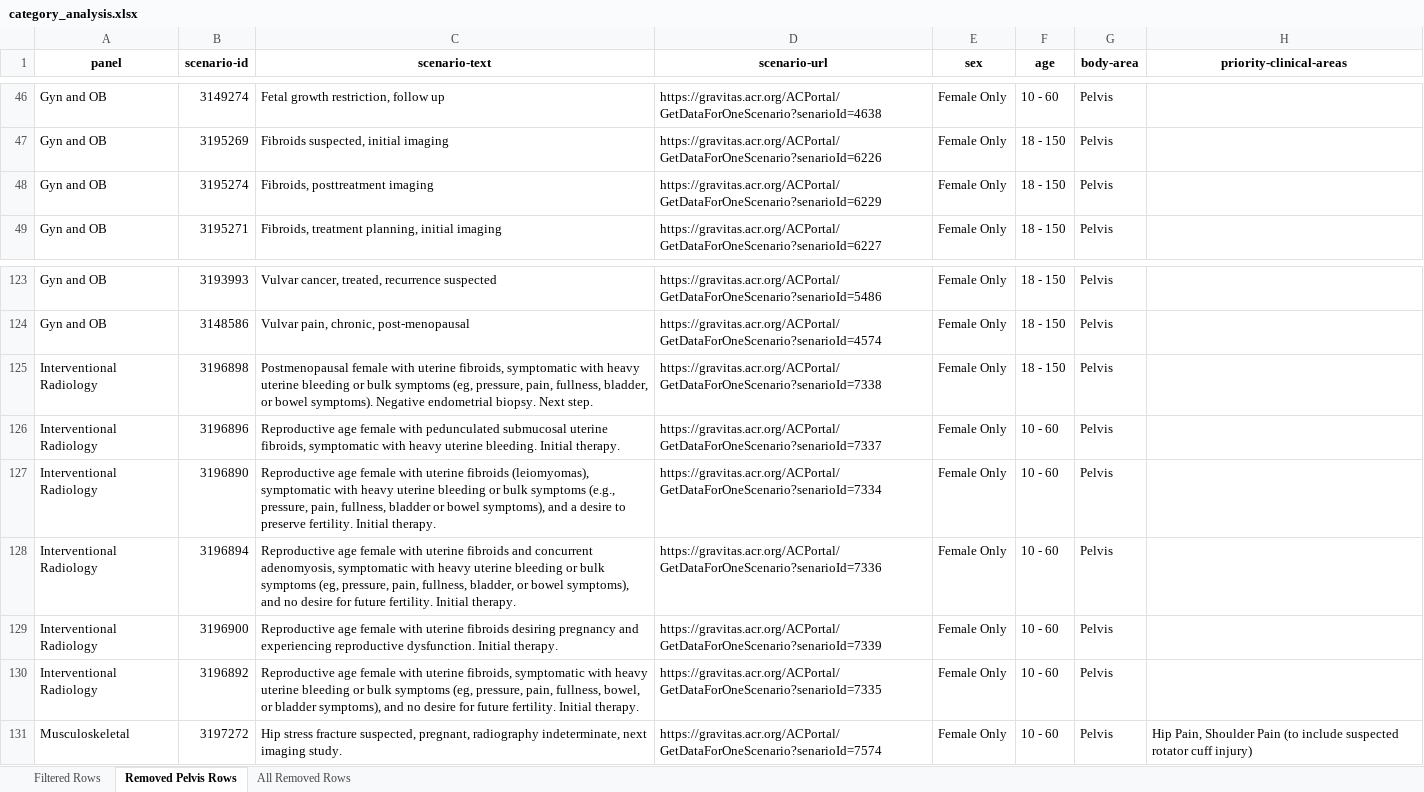
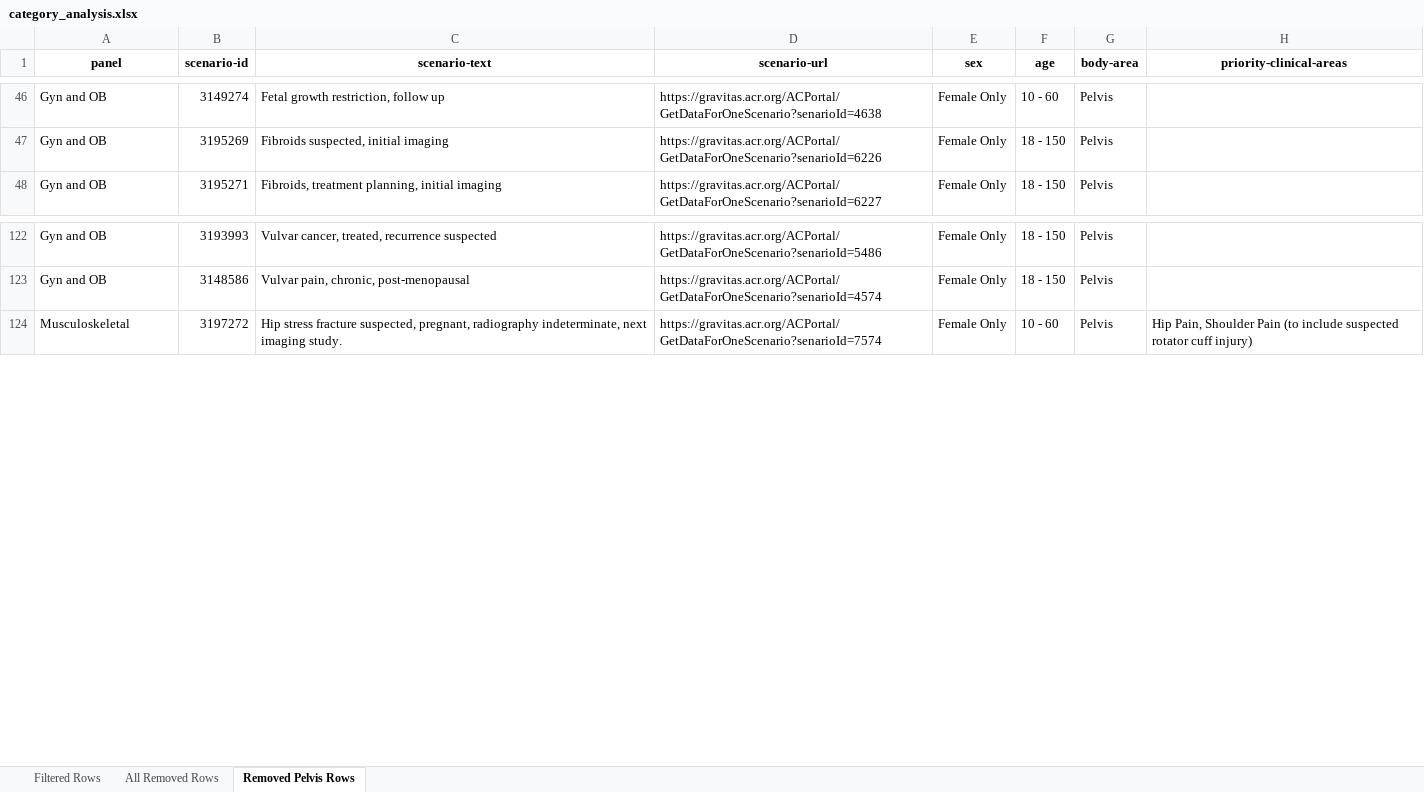
Before and after one commit to bsalexander/acr_analysis, an Excel workbook: category_analysis.xlsx, sheet Removed Pelvis Rows, drawn as a sheet; only a part is shown, gaps mark what is left out; values as stored, in another font and other column widths than the file's, no borders; the diff names each change by its address in the sheet, - before the commit and + after, or states it on an @@ line.

```diff
--- a/category_analysis.xlsx (sheet Removed Pelvis Rows)
+++ b/category_analysis.xlsx (sheet Removed Pelvis Rows)
@@ sheet tab order changed: Filtered Rows | All Removed Rows | Removed Pelvis Rows @@
-row 48: Gyn and OB | 3195274 | Fibroids, posttreatment imaging | https://gravitas.acr.org/ACPortal/GetDataForOneScenario?senarioId=6229 | Female Only | 18 - 150 | Pelvis
-row 125: Interventional Radiology | 3196898 | Postmenopausal female with uterine fibroids, symptomatic with heavy uterine bleeding or bulk symptoms (eg, pressure, pain, fullness, bladder, or bowel symptoms). Negative endometrial biopsy. Next step. | https://gravitas.acr.org/ACPortal/GetDataForOneScenario?senarioId=7338 | Female Only | 18 - 150 | Pelvis
-row 126: Interventional Radiology | 3196896 | Reproductive age female with pedunculated submucosal uterine fibroids, symptomatic with heavy uterine bleeding. Initial therapy. | https://gravitas.acr.org/ACPortal/GetDataForOneScenario?senarioId=7337 | Female Only | 10 - 60 | Pelvis
-row 127: Interventional Radiology | 3196890 | Reproductive age female with uterine fibroids (leiomyomas), symptomatic with heavy uterine bleeding or bulk symptoms (e.g., pressure, pain, fullness, bladder or bowel symptoms), and a desire to preserve fertility. Initial therapy. | https://gravitas.acr.org/ACPortal/GetDataForOneScenario?senarioId=7334 | Female Only | 10 - 60 | Pelvis
-row 128: Interventional Radiology | 3196894 | Reproductive age female with uterine fibroids and concurrent adenomyosis, symptomatic with heavy uterine bleeding or bulk symptoms (eg, pressure, pain, fullness, bladder, or bowel symptoms), and no desire for future fertility. Initial therapy. | https://gravitas.acr.org/ACPortal/GetDataForOneScenario?senarioId=7336 | Female Only | 10 - 60 | Pelvis
-row 129: Interventional Radiology | 3196900 | Reproductive age female with uterine fibroids desiring pregnancy and experiencing reproductive dysfunction. Initial therapy. | https://gravitas.acr.org/ACPortal/GetDataForOneScenario?senarioId=7339 | Female Only | 10 - 60 | Pelvis
-row 130: Interventional Radiology | 3196892 | Reproductive age female with uterine fibroids, symptomatic with heavy uterine bleeding or bulk symptoms (eg, pressure, pain, fullness, bowel, or bladder symptoms), and no desire for future fertility. Initial therapy. | https://gravitas.acr.org/ACPortal/GetDataForOneScenario?senarioId=7335 | Female Only | 10 - 60 | Pelvis
```
Also changed, not shown: sheet Filtered Rows, sheet All Removed Rows, 1 other file.
